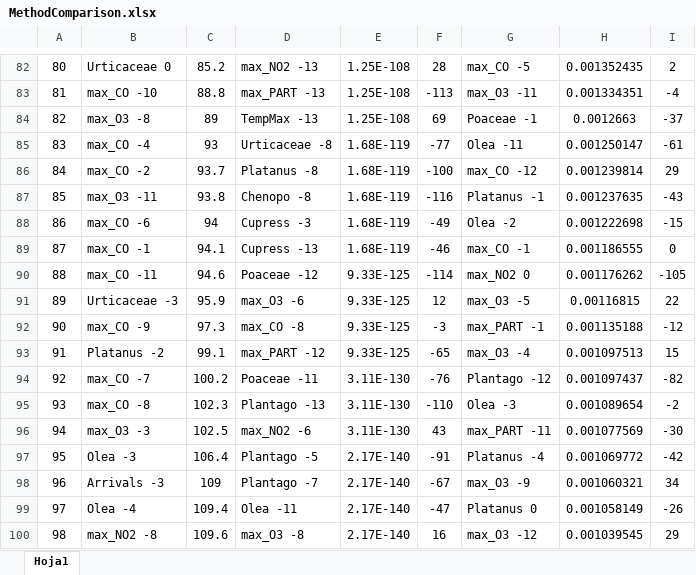
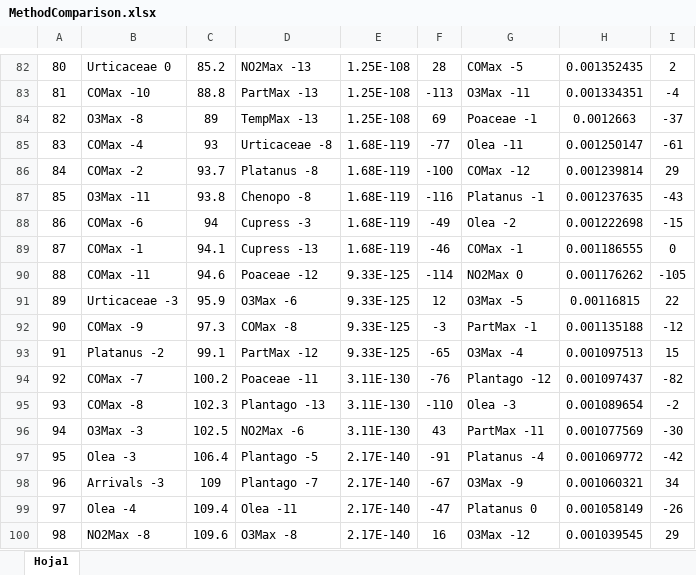
Before and after one commit to ajriverar/ajriverar.github.io, an Excel workbook: XAIRE/MethodComparison.xlsx, sheet Hoja1, drawn as a sheet; only a part is shown, gaps mark what is left out; values as stored, in another font and other column widths than the file's, no borders; the diff covers the shown part only; the diff names each change by its address in the sheet, - before the commit and + after, or states it on an @@ line.

```diff
--- a/XAIRE/MethodComparison.xlsx (sheet Hoja1)
+++ b/XAIRE/MethodComparison.xlsx (sheet Hoja1)
-D82: max_NO2 -13
+D82: NO2Max -13
-G82: max_CO -5
+G82: COMax -5
-B83: max_CO -10
+B83: COMax -10
-D83: max_PART -13
+D83: PartMax -13
-G83: max_O3 -11
+G83: O3Max -11
-B84: max_O3 -8
+B84: O3Max -8
-B85: max_CO -4
+B85: COMax -4
-B86: max_CO -2
+B86: COMax -2
-G86: max_CO -12
+G86: COMax -12
-B87: max_O3 -11
+B87: O3Max -11
-B88: max_CO -6
+B88: COMax -6
-B89: max_CO -1
+B89: COMax -1
-G89: max_CO -1
+G89: COMax -1
-B90: max_CO -11
+B90: COMax -11
-G90: max_NO2 0
+G90: NO2Max 0
-D91: max_O3 -6
+D91: O3Max -6
-G91: max_O3 -5
+G91: O3Max -5
-B92: max_CO -9
+B92: COMax -9
-D92: max_CO -8
+D92: COMax -8
-G92: max_PART -1
+G92: PartMax -1
-D93: max_PART -12
+D93: PartMax -12
-G93: max_O3 -4
+G93: O3Max -4
-B94: max_CO -7
+B94: COMax -7
-B95: max_CO -8
+B95: COMax -8
-B96: max_O3 -3
+B96: O3Max -3
-D96: max_NO2 -6
+D96: NO2Max -6
-G96: max_PART -11
+G96: PartMax -11
-G98: max_O3 -9
+G98: O3Max -9
-B100: max_NO2 -8
+B100: NO2Max -8
-D100: max_O3 -8
+D100: O3Max -8
-G100: max_O3 -12
+G100: O3Max -12
```
Also changed, not shown: 140 edited cells elsewhere in this sheet, 1 other file.
